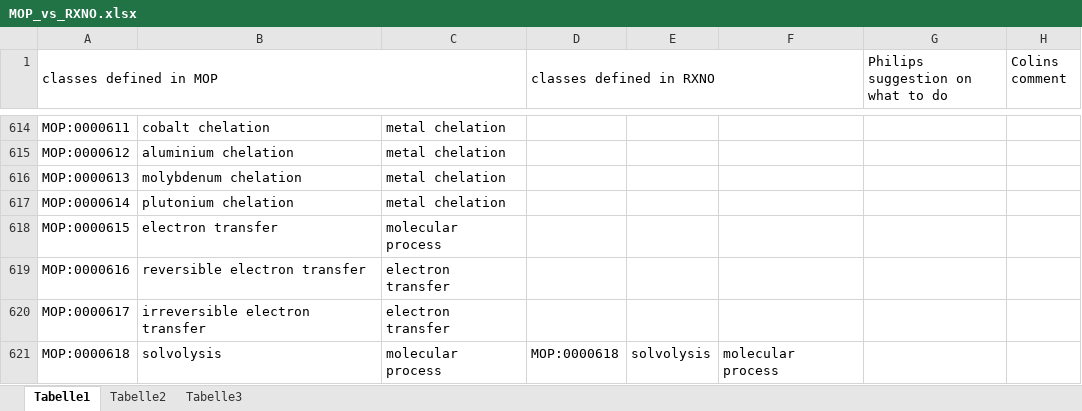
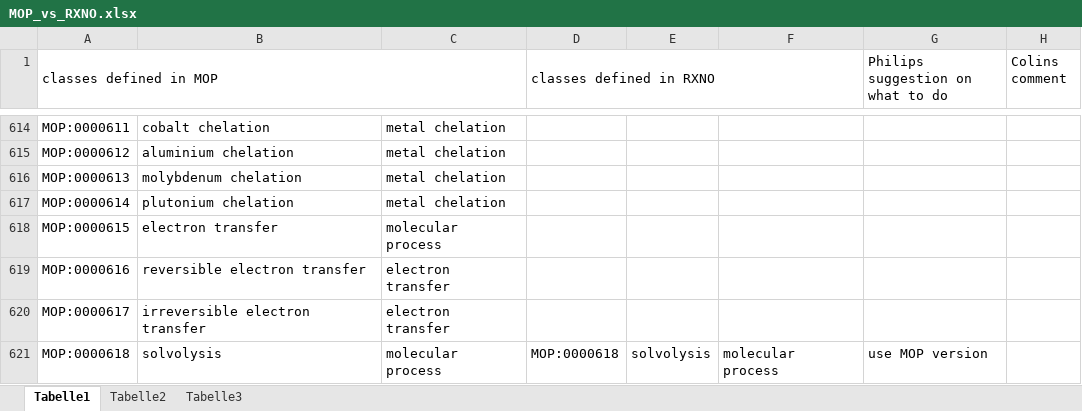
Before and after one commit to rsc-ontologies/rxno, an Excel workbook: MOP_vs_RXNO.xlsx, sheet Tabelle1, drawn as a sheet; only a part is shown, gaps mark what is left out; values as stored, in another font and other column widths than the file's, no cell formats; the diff covers the shown part only; the diff names each change by its address in the sheet, - before the commit and + after, or states it on an @@ line.

```diff
--- a/MOP_vs_RXNO.xlsx (sheet Tabelle1)
+++ b/MOP_vs_RXNO.xlsx (sheet Tabelle1)
-G621 (Philips suggestion on what to do): (empty)
+G621 (Philips suggestion on what to do): use MOP version
```
Also changed, not shown: 27 edited cells elsewhere in this sheet, cell formats.
